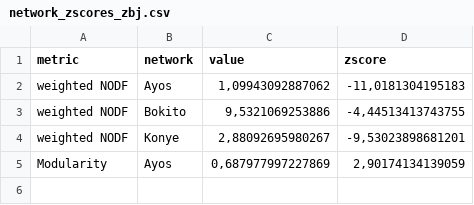
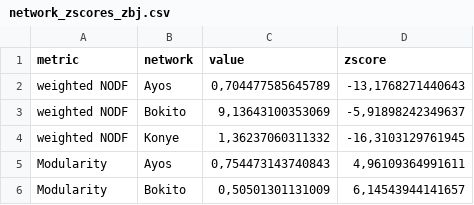
Before and after one commit to CrinanJ/HowToMetabarcoding, a CSV file: Statistical analyses/outputs/results/network analysis/network_zscores_zbj.csv, drawn as a sheet.

```diff
--- a/Statistical analyses/outputs/results/network analysis/network_zscores_zbj.csv
+++ b/Statistical analyses/outputs/results/network analysis/network_zscores_zbj.csv
@@ -1,5 +1,6 @@
 "metric";"network";"value";"zscore"
-"weighted NODF";"Ayos";1,09943092887062;-11,0181304195183
-"weighted NODF";"Bokito";9,5321069253886;-4,44513413743755
-"weighted NODF";"Konye";2,88092695980267;-9,53023898681201
-"Modularity";"Ayos";0,687977997227869;2,90174134139059
+"weighted NODF";"Ayos";0,704477585645789;-13,1768271440643
+"weighted NODF";"Bokito";9,13643100353069;-5,91898242349637
+"weighted NODF";"Konye";1,36237060311332;-16,3103129761945
+"Modularity";"Ayos";0,754473143740843;4,96109364991611
+"Modularity";"Bokito";0,50501301131009;6,14543944141657
```
Also changed, not shown: Statistical analyses/outputs/results/network analysis/icurves.asymptote.csv, 1 other file.
